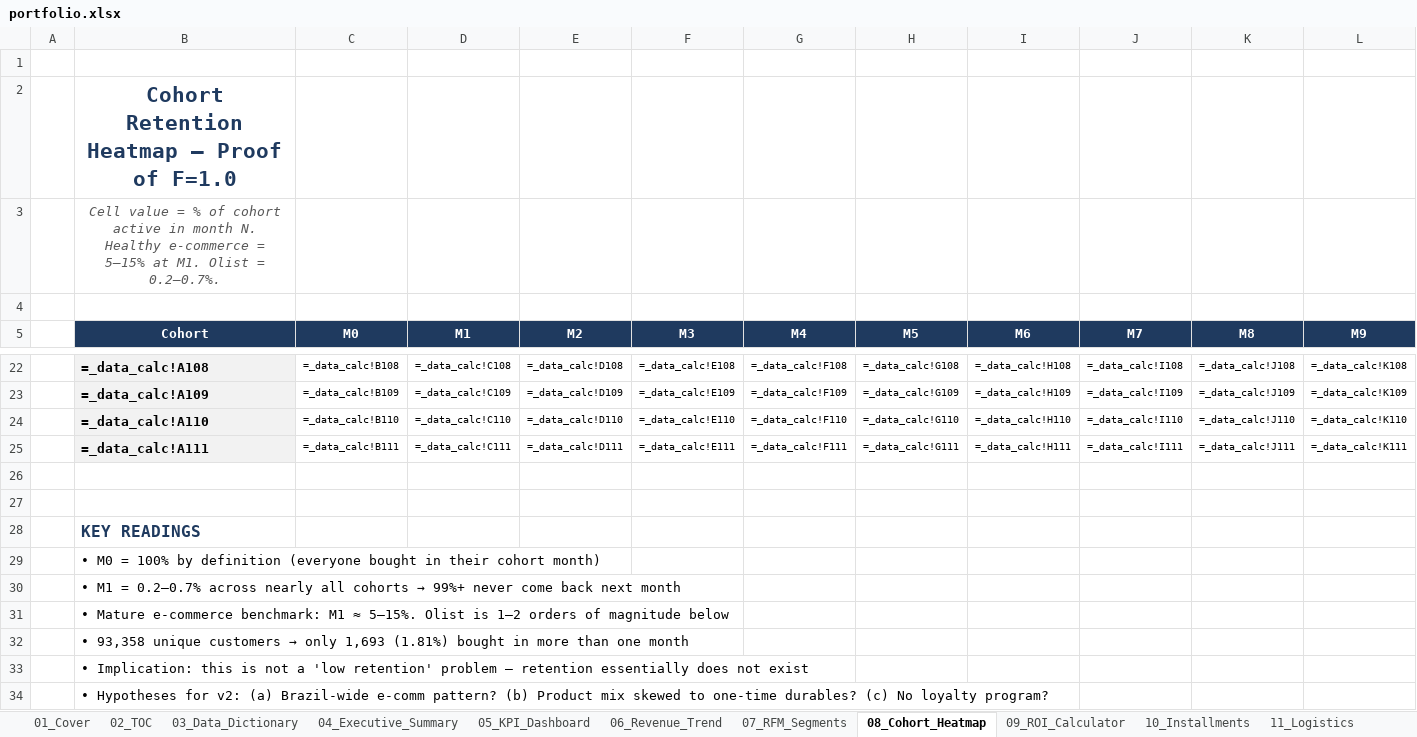
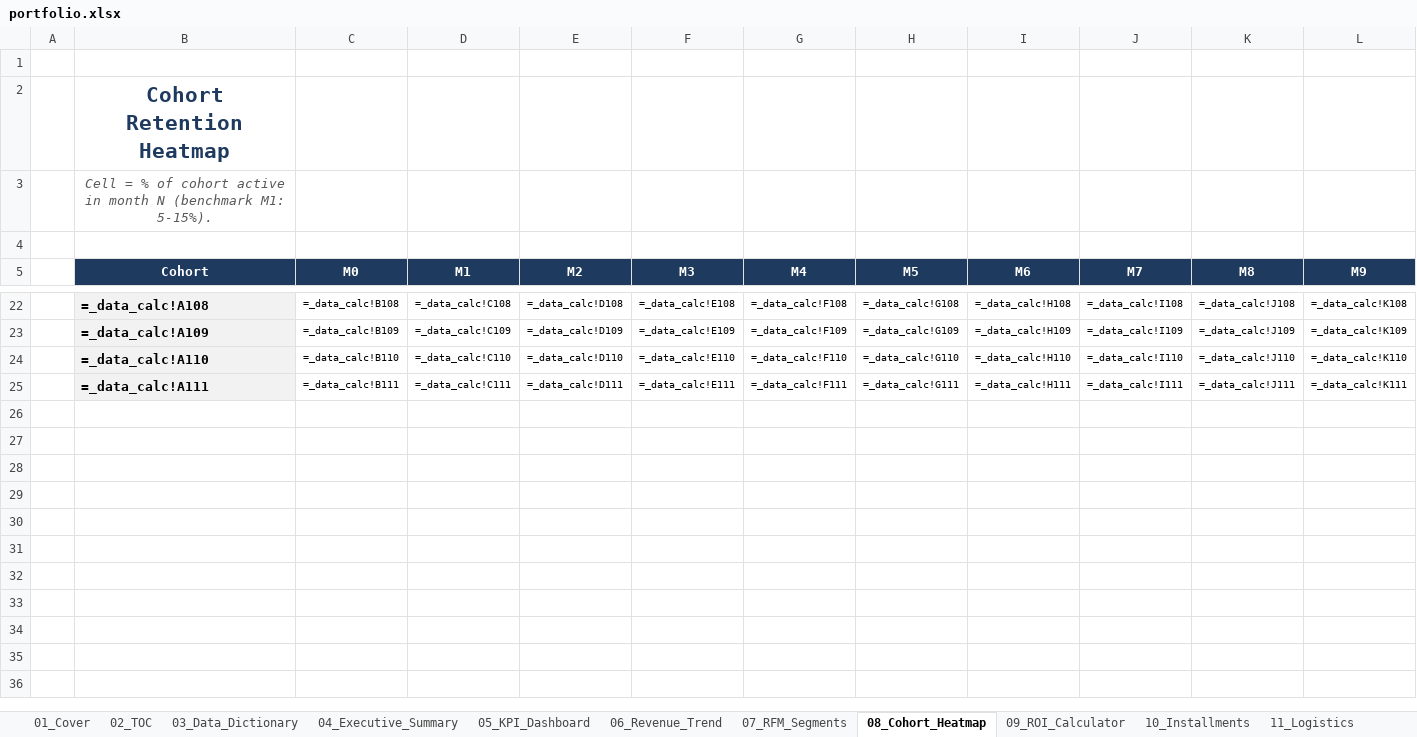
Before and after one commit to kengkeng44/olist-project, an Excel workbook: output/portfolio.xlsx, sheet 08_Cohort_Heatmap, drawn as a sheet; only a part is shown, gaps mark what is left out; values as stored, in another font and other column widths than the file's, no borders; formulas without a stored value are shown as written; conditional formats and table styles not drawn; rows hold the shown columns only; the diff names each change by its address in the sheet, - before the commit and + after, or states it on an @@ line.

```diff
--- a/output/portfolio.xlsx (sheet 08_Cohort_Heatmap)
+++ b/output/portfolio.xlsx (sheet 08_Cohort_Heatmap)
-B2 (Cohort): Cohort Retention Heatmap — Proof of F=1.0
+B2 (Cohort): Cohort Retention Heatmap
-B3 (Cohort): Cell value = % of cohort active in month N. Healthy e-commerce = 5–15% at M1. Olist = 0.2–0.7%.
+B3 (Cohort): Cell = % of cohort active in month N (benchmark M1: 5-15%).
-row 26: (empty)
-row 27: (empty)
-row 28:  | KEY READINGS
-row 29:  | • M0 = 100% by definition (everyone bought in their cohort month)
-row 30:  | • M1 = 0.2–0.7% across nearly all cohorts → 99%+ never come back next month
-row 31:  | • Mature e-commerce benchmark: M1 ≈ 5–15%. Olist is 1–2 orders of magnitude below
-row 32:  | • 93,358 unique customers → only 1,693 (1.81%) bought in more than one month
-row 33:  | • Implication: this is not a 'low retention' problem — retention essentially does not exist
-row 34:  | • Hypotheses for v2: (a) Brazil-wide e-comm pattern? (b) Product mix skewed to one-time durables? (c) No loyalty program?
```
Also changed, not shown: sheet 10_Installments, sheet 07_RFM_Segments, sheet 12_Methodology, sheet 13_Pivot_Analysis, sheet 06_Revenue_Trend, sheet 11_Logistics, 5 more sheets, 1 other file.
